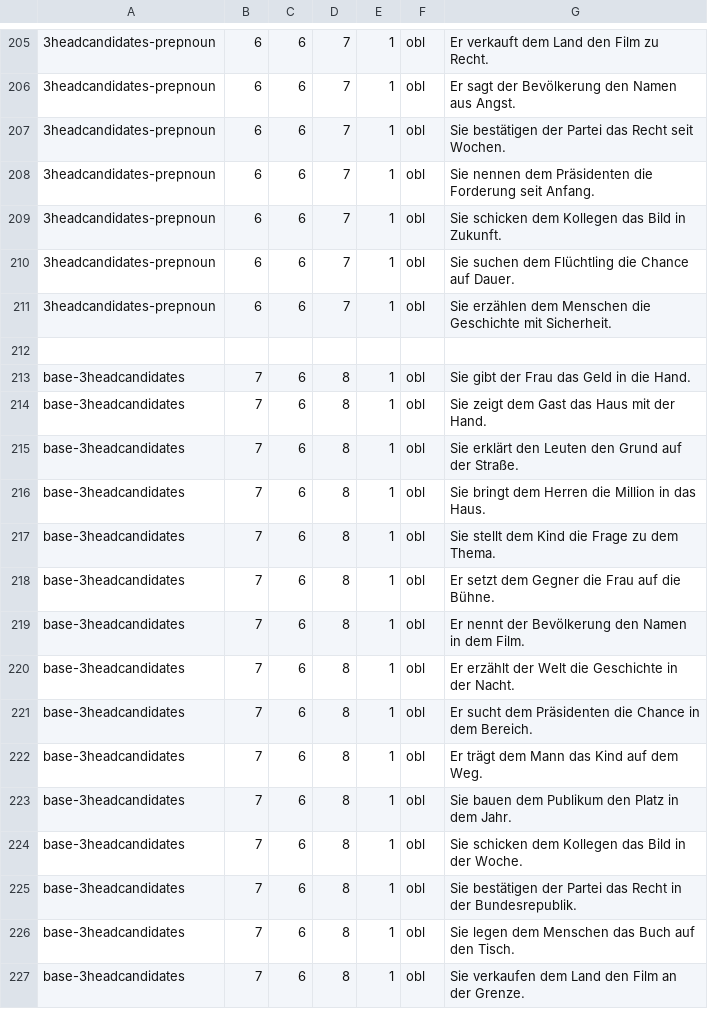
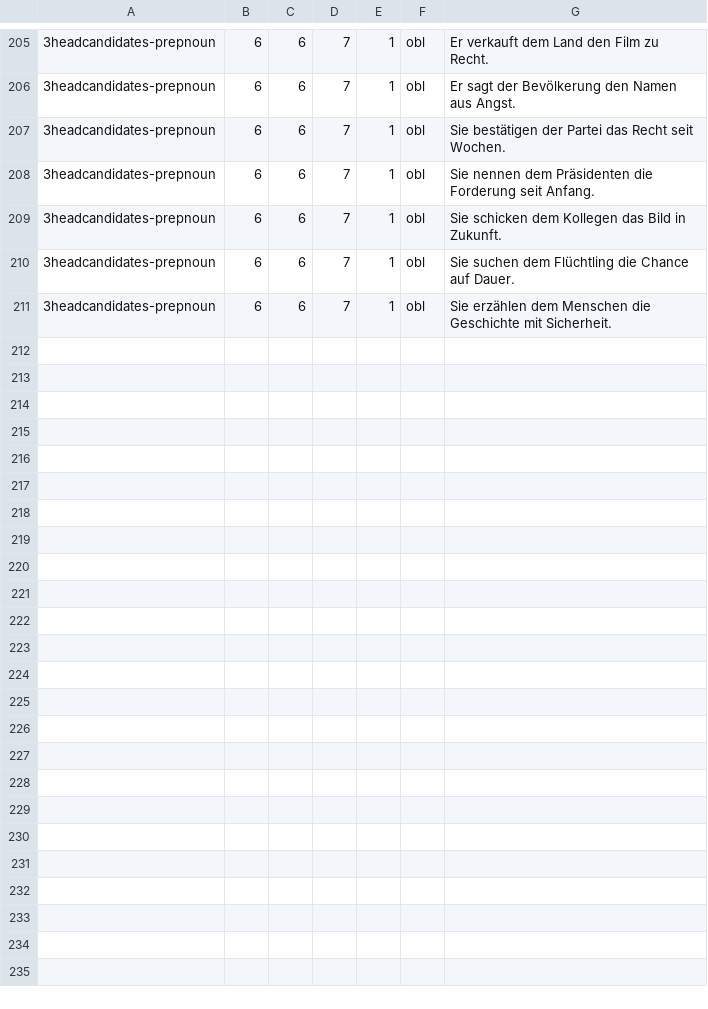
Before and after one commit to DiveFish/PPATS, a TSV file: material/pp-test-suite.tsv, drawn as a sheet; only a part is shown, gaps mark what is left out; the diff names each change by its address in the sheet, - before the commit and + after, or states it on an @@ line.

Commit message:
Remove helper sentences

```diff
--- a/material/pp-test-suite.tsv
+++ b/material/pp-test-suite.tsv
-row 212: (empty)
-row 213: base-3headcandidates | 7 | 6 | 8 | 1 | obl | Sie gibt der Frau das Geld in die Hand.
-row 214: base-3headcandidates | 7 | 6 | 8 | 1 | obl | Sie zeigt dem Gast das Haus mit der Hand.
-row 215: base-3headcandidates | 7 | 6 | 8 | 1 | obl | Sie erklärt den Leuten den Grund auf der Straße.
-row 216: base-3headcandidates | 7 | 6 | 8 | 1 | obl | Sie bringt dem Herren die Million in das Haus.
-row 217: base-3headcandidates | 7 | 6 | 8 | 1 | obl | Sie stellt dem Kind die Frage zu dem Thema.
-row 218: base-3headcandidates | 7 | 6 | 8 | 1 | obl | Er setzt dem Gegner die Frau auf die Bühne.
-row 219: base-3headcandidates | 7 | 6 | 8 | 1 | obl | Er nennt der Bevölkerung den Namen in dem Film.
-row 220: base-3headcandidates | 7 | 6 | 8 | 1 | obl | Er erzählt der Welt die Geschichte in der Nacht.
-row 221: base-3headcandidates | 7 | 6 | 8 | 1 | obl | Er sucht dem Präsidenten die Chance in dem Bereich.
-row 222: base-3headcandidates | 7 | 6 | 8 | 1 | obl | Er trägt dem Mann das Kind auf dem Weg.
-row 223: base-3headcandidates | 7 | 6 | 8 | 1 | obl | Sie bauen dem Publikum den Platz in dem Jahr.
-row 224: base-3headcandidates | 7 | 6 | 8 | 1 | obl | Sie schicken dem Kollegen das Bild in der Woche.
-row 225: base-3headcandidates | 7 | 6 | 8 | 1 | obl | Sie bestätigen der Partei das Recht in der Bundesrepublik.
-row 226: base-3headcandidates | 7 | 6 | 8 | 1 | obl | Sie legen dem Menschen das Buch auf den Tisch.
-row 227: base-3headcandidates | 7 | 6 | 8 | 1 | obl | Sie verkaufen dem Land den Film an der Grenze.
```
